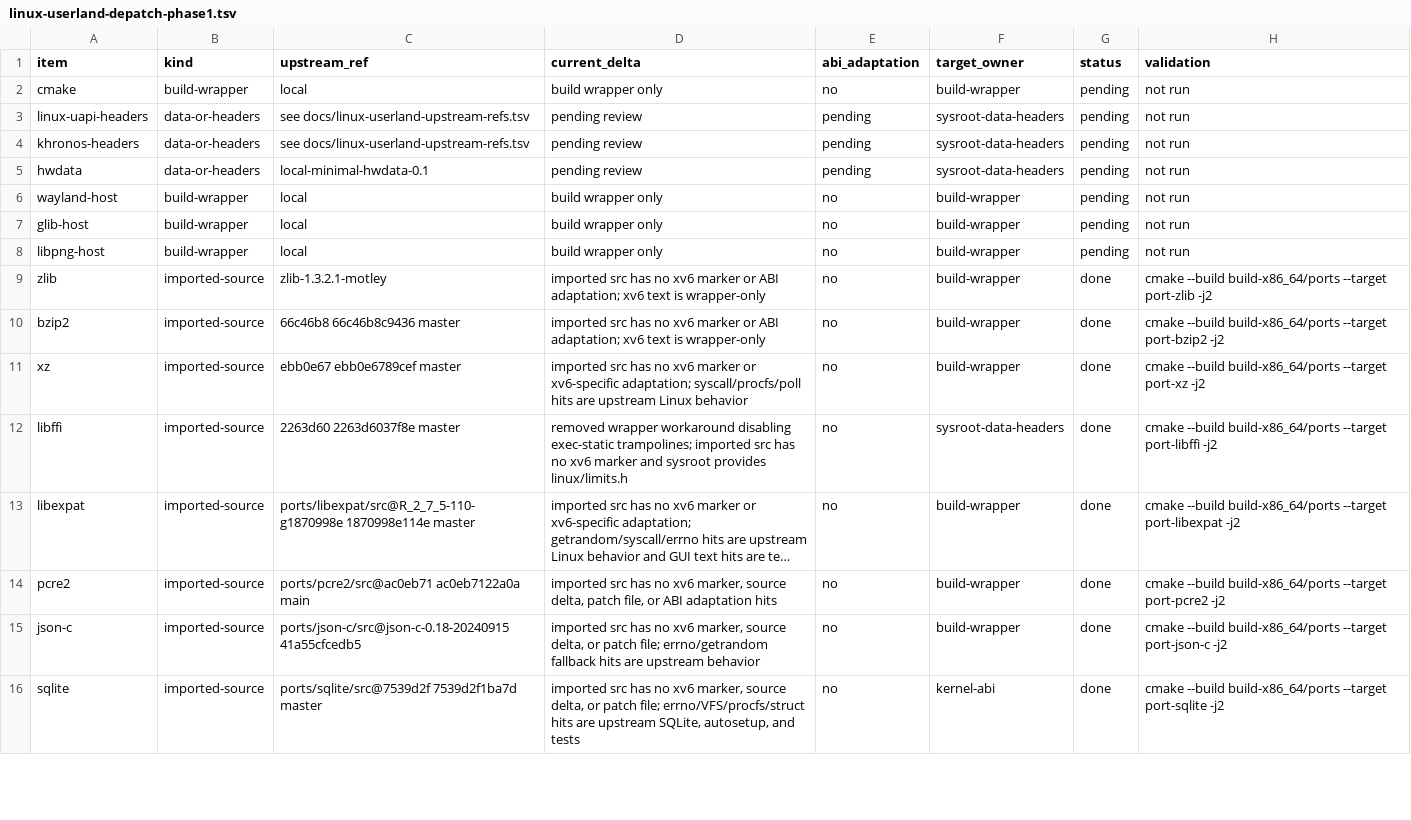
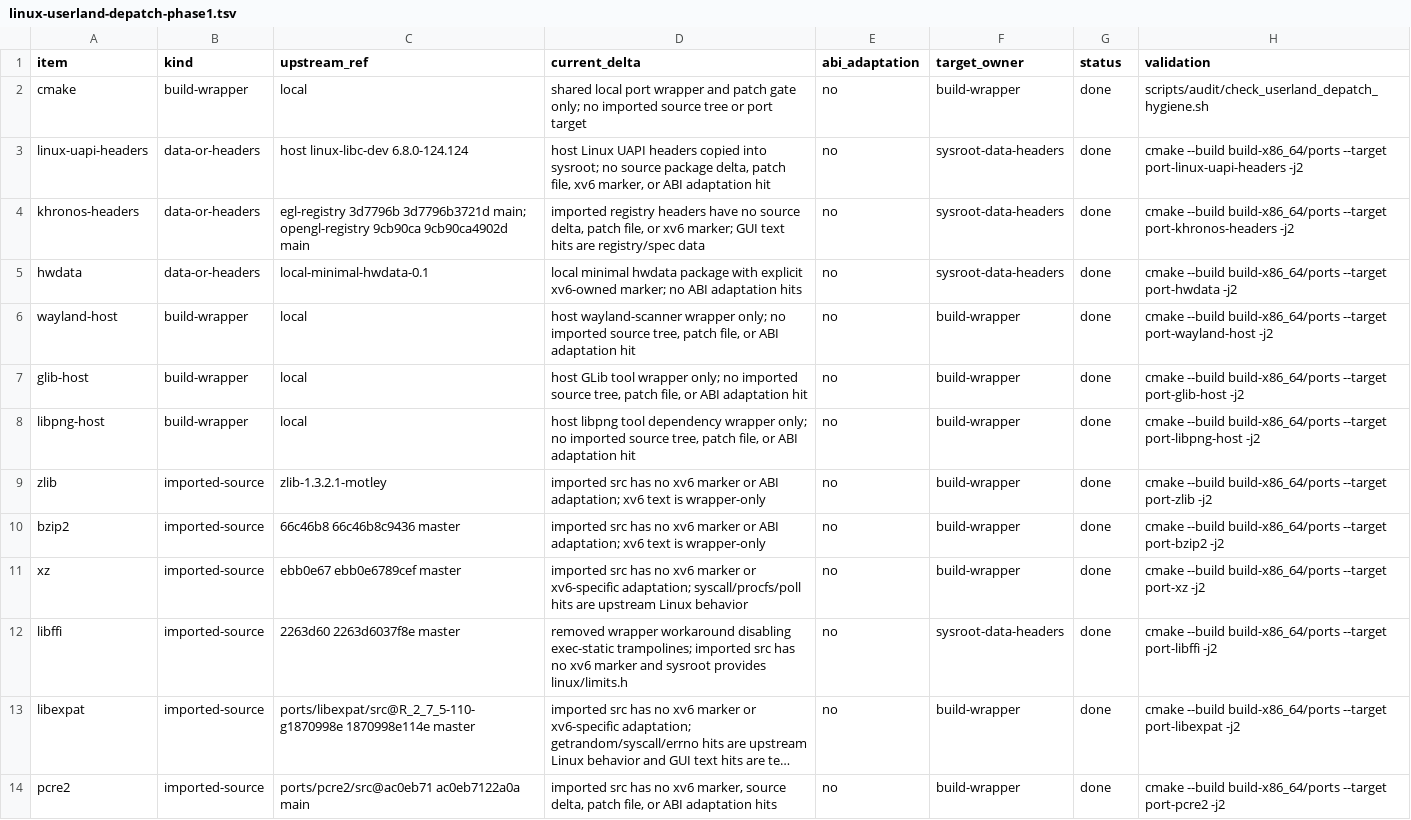
Before and after one commit to ElectronSpark/v6-vibe-set, a TSV file: docs/linux-userland-depatch-phase1.tsv, drawn as a sheet; only a part is shown; the shorter side is filled out with more unchanged rows; long unchanged cells end in ….

Commit message:
Validate phase1 wrapper and header depatch status

```diff
--- a/docs/linux-userland-depatch-phase1.tsv
+++ b/docs/linux-userland-depatch-phase1.tsv
@@ -1,9 +1,9 @@
 item	kind	upstream_ref	current_delta	abi_adaptation	target_owner	status	validation
-cmake	build-wrapper	local	build wrapper only	no	build-wrapper	pending	not run
-linux-uapi-headers	data-or-headers	see docs/linux-userland-upstream-refs.tsv	pending review	pending	sysroot-data-headers	pending	not run
-khronos-headers	data-or-headers	see docs/linux-userland-upstream-refs.tsv	pending review	pending	sysroot-data-headers	pending	not run
-hwdata	data-or-headers	local-minimal-hwdata-0.1	pending review	pending	sysroot-data-headers	pending	not run
-wayland-host	build-wrapper	local	build wrapper only	no	build-wrapper	pending	not run
-glib-host	build-wrapper	local	build wrapper only	no	build-wrapper	pending	not run
-libpng-host	build-wrapper	local	build wrapper only	no	build-wrapper	pending	not run
+cmake	build-wrapper	local	shared local port wrapper and patch gate only; no imported source tree or port target	no	build-wrapper	done	scripts/audit/check_userland_depatch_hygiene.sh
+linux-uapi-headers	data-or-headers	host linux-libc-dev 6.8.0-124.124	host Linux UAPI headers copied into sysroot; no source package delta, patch file, xv6 marker, or ABI adaptation hit	no	sysroot-data-headers	done	cmake --build build-x86_64/ports --target port-linux-uapi-headers -j2
+khronos-headers	data-or-headers	egl-registry 3d7796b 3d7796b3721d main; opengl-registry 9cb90ca 9cb90ca4902d main	imported registry headers have no source delta, patch file, or xv6 marker; GUI text hits are registry/spec data	no	sysroot-data-headers	done	cmake --build build-x86_64/ports --target port-khronos-headers -j2
+hwdata	data-or-headers	local-minimal-hwdata-0.1	local minimal hwdata package with explicit xv6-owned marker; no ABI adaptation hits	no	sysroot-data-headers	done	cmake --build build-x86_64/ports --target port-hwdata -j2
+wayland-host	build-wrapper	local	host wayland-scanner wrapper only; no imported source tree, patch file, or ABI adaptation hit	no	build-wrapper	done	cmake --build build-x86_64/ports --target port-wayland-host -j2
+glib-host	build-wrapper	local	host GLib tool wrapper only; no imported source tree, patch file, or ABI adaptation hit	no	build-wrapper	done	cmake --build build-x86_64/ports --target port-glib-host -j2
+libpng-host	build-wrapper	local	host libpng tool dependency wrapper only; no imported source tree, patch file, or ABI adaptation hit	no	build-wrapper	done	cmake --build build-x86_64/ports --target port-libpng-host -j2
 zlib	imported-source	zlib-1.3.2.1-motley	imported src has no xv6 marker or ABI adaptation; xv6 text is wrapper-only	no	build-wrapper	done	cmake --build build-x86_64/ports --target port-zlib -j2
```
